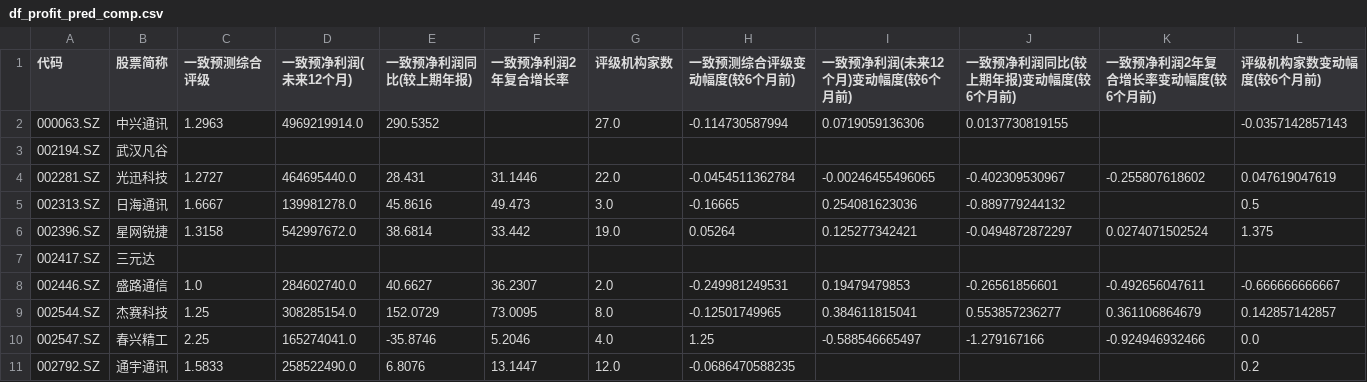
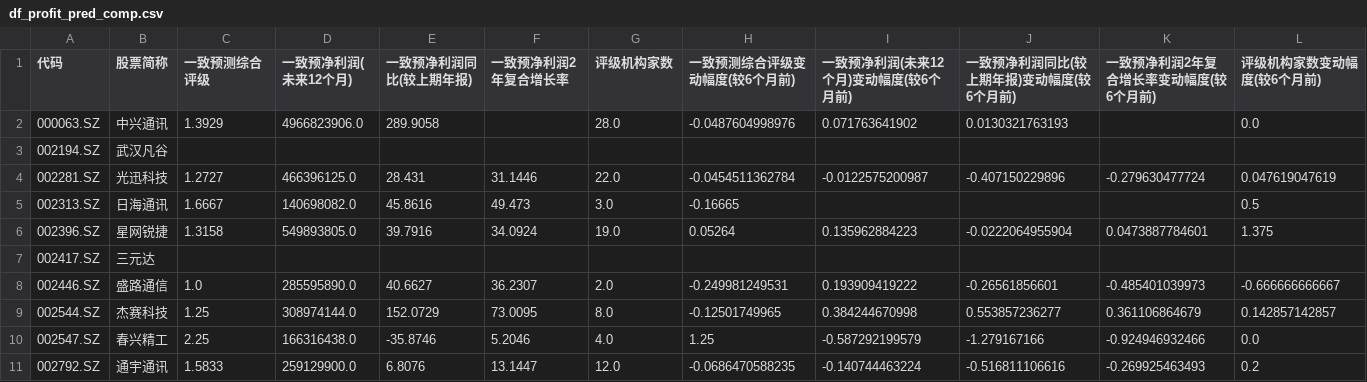
Before and after one commit to shujuwen2013/industry-research-flask, a CSV file: static/data/df_profit_pred_comp.csv, drawn as a sheet; only a part is shown; the diff covers the shown part only.

```diff
--- a/static/data/df_profit_pred_comp.csv
+++ b/static/data/df_profit_pred_comp.csv
@@ -1,11 +1,11 @@
 代码,股票简称,一致预测综合评级,一致预净利润(未来12个月),一致预净利润同比(较上期年报),一致预净利润2年复合增长率,评级机构家数,一致预测综合评级变动幅度(较6个月前),一致预净利润(未来12个月)变动幅度(较6个月前),一致预净利润同比(较上期年报)变动幅度(较6个月前),一致预净利润2年复合增长率变动幅度(较6个月前),评级机构家数变动幅度(较6个月前)
-000063.SZ,中兴通讯,1.2963,4969219914.0,290.5352,,27.0,-0.114730587994,0.0719059136306,0.0137730819155,,-0.0357142857143
+000063.SZ,中兴通讯,1.3929,4966823906.0,289.9058,,28.0,-0.0487604998976,0.071763641902,0.0130321763193,,0.0
 002194.SZ,武汉凡谷,,,,,,,,,,
-002281.SZ,光迅科技,1.2727,464695440.0,28.431,31.1446,22.0,-0.0454511362784,-0.00246455496065,-0.402309530967,-0.255807618602,0.047619047619
-002313.SZ,日海通讯,1.6667,139981278.0,45.8616,49.473,3.0,-0.16665,0.254081623036,-0.889779244132,,0.5
-002396.SZ,星网锐捷,1.3158,542997672.0,38.6814,33.442,19.0,0.05264,0.125277342421,-0.0494872872297,0.0274071502524,1.375
+002281.SZ,光迅科技,1.2727,466396125.0,28.431,31.1446,22.0,-0.0454511362784,-0.0122575200987,-0.407150229896,-0.279630477724,0.047619047619
+002313.SZ,日海通讯,1.6667,140698082.0,45.8616,49.473,3.0,-0.16665,,,,0.5
+002396.SZ,星网锐捷,1.3158,549893805.0,39.7916,34.0924,19.0,0.05264,0.135962884223,-0.0222064955904,0.0473887784601,1.375
 002417.SZ,三元达,,,,,,,,,,
-002446.SZ,盛路通信,1.0,284602740.0,40.6627,36.2307,2.0,-0.249981249531,0.19479479853,-0.26561856601,-0.492656047611,-0.666666666667
-002544.SZ,杰赛科技,1.25,308285154.0,152.0729,73.0095,8.0,-0.12501749965,0.384611815041,0.553857236277,0.361106864679,0.142857142857
-002547.SZ,春兴精工,2.25,165274041.0,-35.8746,5.2046,4.0,1.25,-0.588546665497,-1.279167166,-0.924946932466,0.0
-002792.SZ,通宇通讯,1.5833,258522490.0,6.8076,13.1447,12.0,-0.0686470588235,,,,0.2
+002446.SZ,盛路通信,1.0,285595890.0,40.6627,36.2307,2.0,-0.249981249531,0.193909419222,-0.26561856601,-0.485401039973,-0.666666666667
+002544.SZ,杰赛科技,1.25,308974144.0,152.0729,73.0095,8.0,-0.12501749965,0.384244670998,0.553857236277,0.361106864679,0.142857142857
+002547.SZ,春兴精工,2.25,166316438.0,-35.8746,5.2046,4.0,1.25,-0.587292199579,-1.279167166,-0.924946932466,0.0
+002792.SZ,通宇通讯,1.5833,259129900.0,6.8076,13.1447,12.0,-0.0686470588235,-0.140744463224,-0.516811106616,-0.269925463493,0.2
```
Also changed, not shown: 140 edited cells elsewhere in this file, static/data/df.csv, static/data/df_group.csv, 6 other files.
